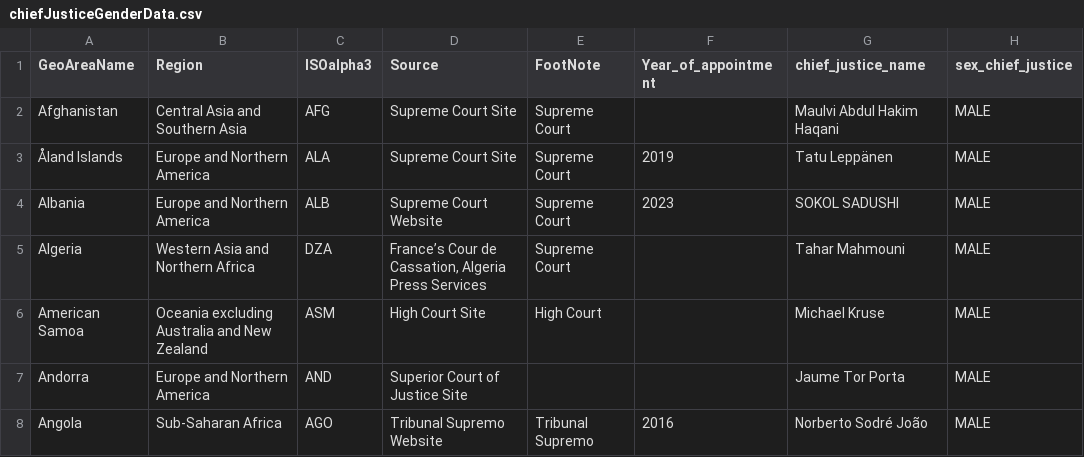
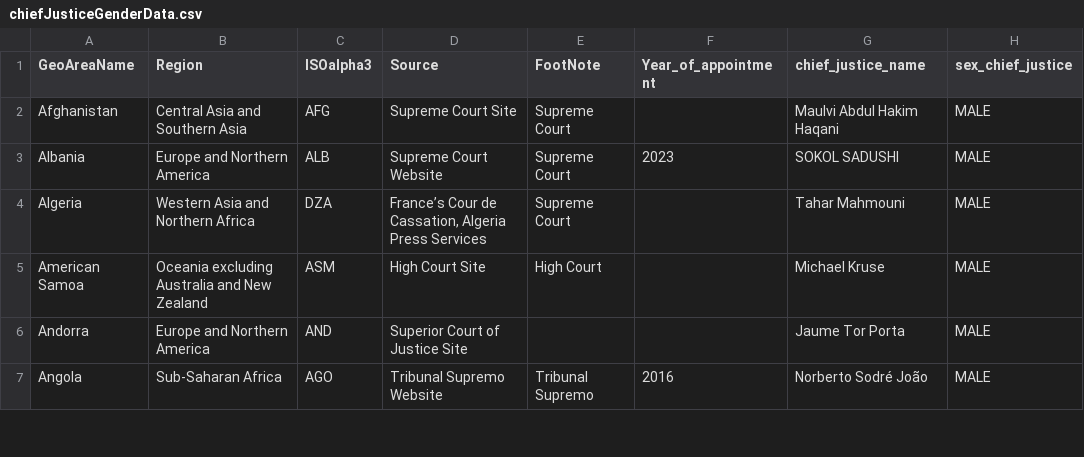
Before and after one commit to UNDP-Data/dv-women-in-judiciary, a CSV file: public/data/chiefJusticeGenderData.csv, drawn as a sheet; only a part is shown; the diff names each change by its address in the sheet, - before the commit and + after, or states it on an @@ line.

Commit message:
Add filter for women chief justice

```diff
--- a/public/data/chiefJusticeGenderData.csv
+++ b/public/data/chiefJusticeGenderData.csv
-row 3: Åland Islands | Europe and Northern America | ALA | Supreme Court Site | Supreme Court | 2019 | Tatu Leppänen | MALE
```
Also changed, not shown: 3 other files.
